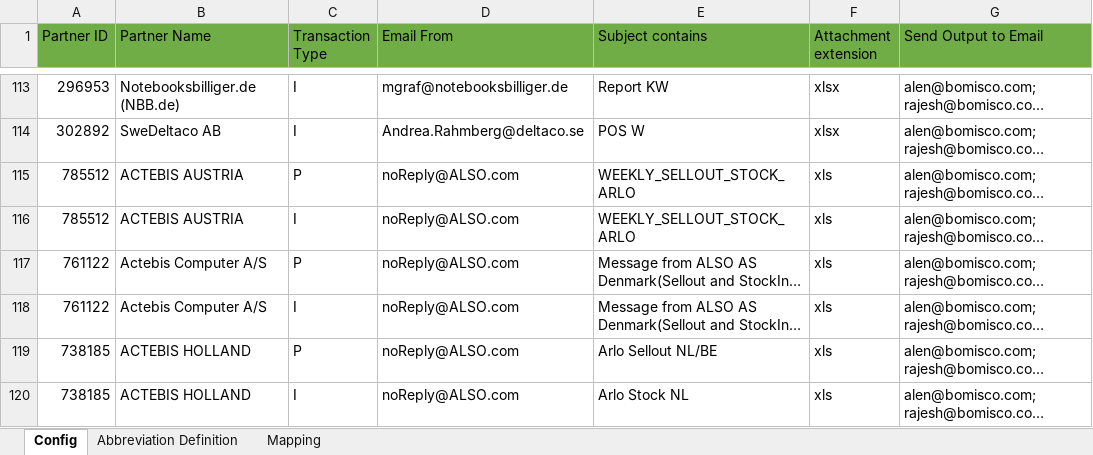
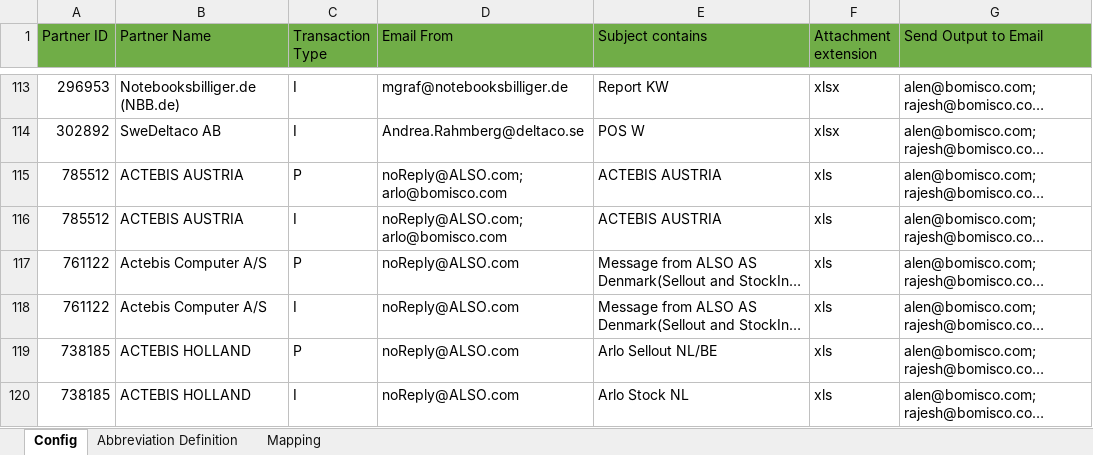
Before and after one commit to alernkn247/PartnerConfiguration, an Excel workbook: PartnerMasterConfiguration.xlsx, sheet Config, drawn as a sheet; only a part is shown, gaps mark what is left out; long unchanged cells end in …; values as stored, in another font and other column widths than the file's, no borders; conditional formats not drawn; the diff covers the shown part only; the diff names each change by its address in the sheet, - before the commit and + after, or states it on an @@ line.

```diff
--- a/PartnerMasterConfiguration.xlsx (sheet Config)
+++ b/PartnerMasterConfiguration.xlsx (sheet Config)
-D115:D116 (Email From): noReply@ALSO.com
+D115:D116 (Email From): noReply@ALSO.com;arlo@bomisco.com
-E115:E116 (Subject contains): WEEKLY_SELLOUT_STOCK_ARLO
+E115:E116 (Subject contains): ACTEBIS AUSTRIA
```
Also changed, not shown: 1 added row and 44 edited cells elsewhere in this sheet, sheet Mapping, hidden cells.
